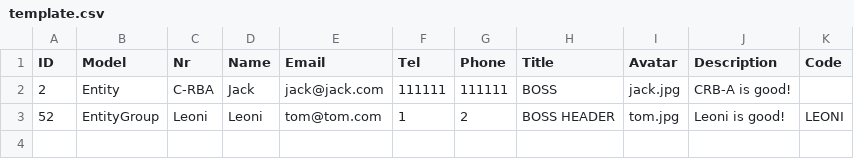
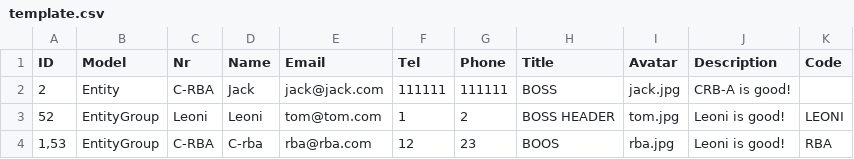
Before and after one commit to shentianyi/railsEpm, a CSV file: doc/import/contact/template.csv, drawn as a sheet.

```diff
--- a/doc/import/contact/template.csv
+++ b/doc/import/contact/template.csv
@@ -3 +3,2 @@ ID;Model;Nr;Name;Email;Tel;Phone;Title;Avatar;Description;Code
 52;EntityGroup;Leoni;Leoni;tom@tom.com;1;2;BOSS HEADER;tom.jpg;Leoni is good!;LEONI
+1,53;EntityGroup;C-RBA;C-rba;rba@rba.com;12;23;BOOS;rba.jpg;Leoni is good!;RBA
```
Also changed, not shown: 5 other files.
